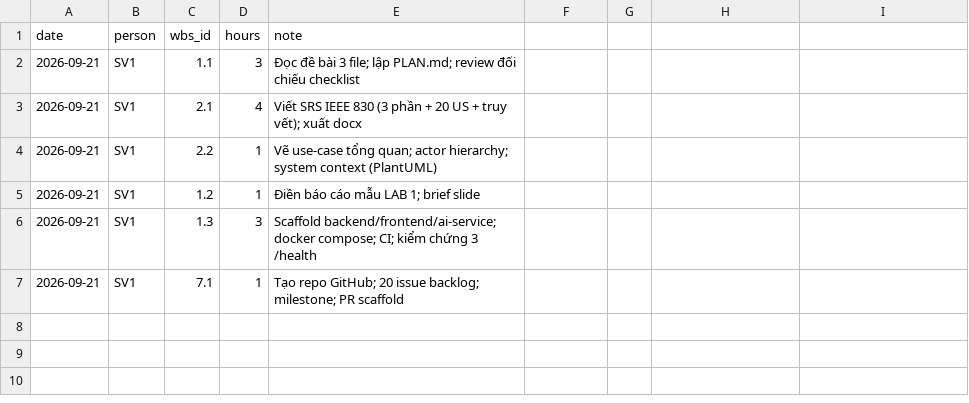
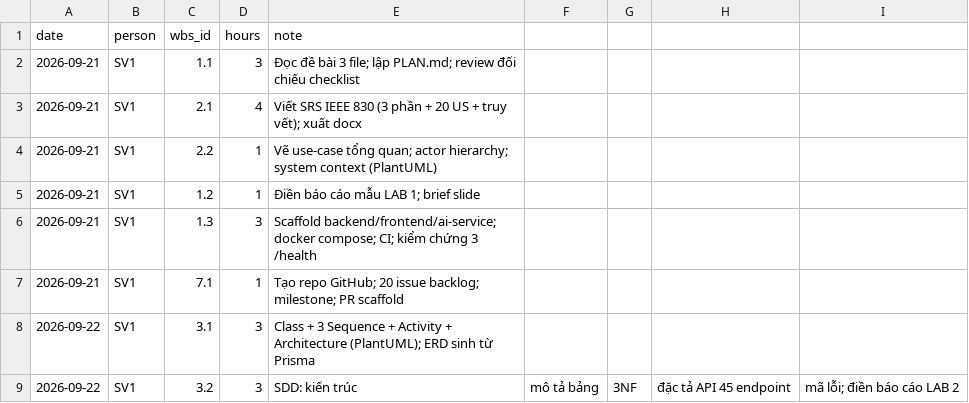
Before and after one commit to khoidev2001/university-library-system, a CSV file: docs/pm/timelog.csv, drawn as a sheet.

```diff
--- a/docs/pm/timelog.csv
+++ b/docs/pm/timelog.csv
@@ -7 +7,3 @@ date,person,wbs_id,hours,note
 2026-09-21,SV1,7.1,1,Tạo repo GitHub; 20 issue backlog; milestone; PR scaffold
+2026-09-22,SV1,3.1,3,Class + 3 Sequence + Activity + Architecture (PlantUML); ERD sinh từ Prisma
+2026-09-22,SV1,3.2,3,SDD: kiến trúc, mô tả bảng, 3NF, đặc tả API 45 endpoint, mã lỗi; điền báo cáo LAB 2
```
Also changed, not shown: 23 other files.
